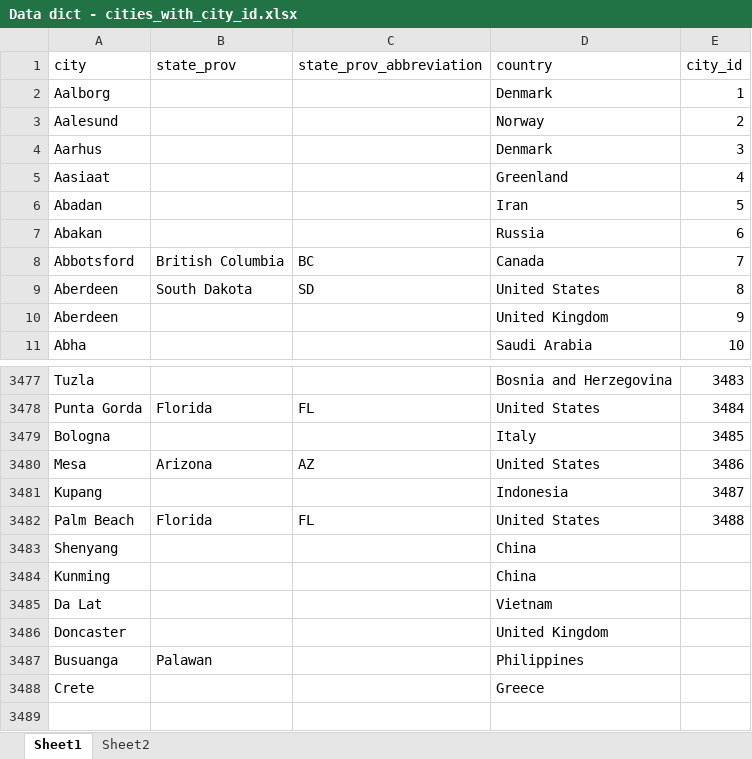
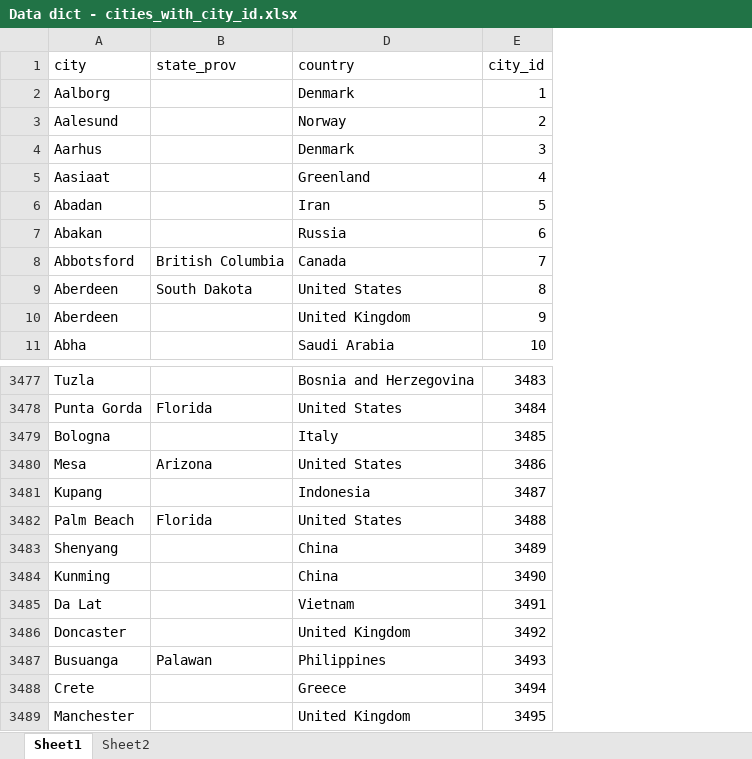
Before and after one commit to paulabondoc/airline-ratings-data-project, an Excel workbook: Data dict - cities_with_city_id.xlsx, sheet Sheet1, drawn as a sheet; only a part is shown, gaps mark what is left out; values as stored, in another font and other column widths than the file's, no borders; removed rows and columns are numbered as before the commit, all else as after; the diff names each change by its address in the sheet, - before the commit and + after, or states it on an @@ line.

```diff
--- a/Data dict - cities_with_city_id.xlsx (sheet Sheet1)
+++ b/Data dict - cities_with_city_id.xlsx (sheet Sheet1)
@@ column C (state_prov_abbreviation) hidden, rows 8-9: BC | SD; rows 3478-3482: FL |  | AZ |  | FL @@
-E3483 (city_id): (empty)
+E3483 (city_id): 3489
-E3484 (city_id): (empty)
+E3484 (city_id): 3490
-E3485 (city_id): (empty)
+E3485 (city_id): 3491
-E3486 (city_id): (empty)
+E3486 (city_id): 3492
-E3487 (city_id): (empty)
+E3487 (city_id): 3493
-E3488 (city_id): (empty)
+E3488 (city_id): 3494
+row 3489: Manchester |  | United Kingdom | 3495
```
Also changed, not shown: Data dict - airport_codes_and_city_id.xlsx.
